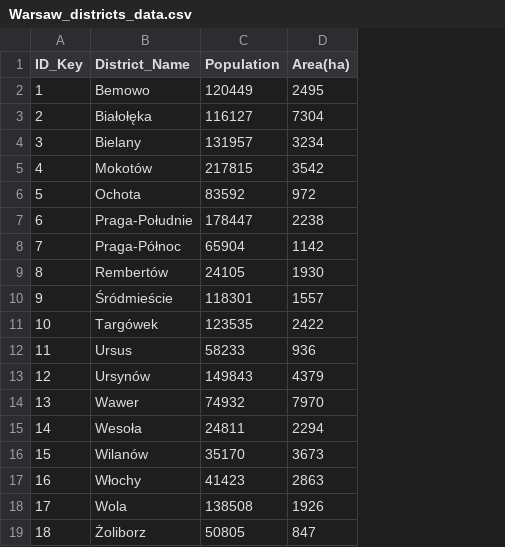
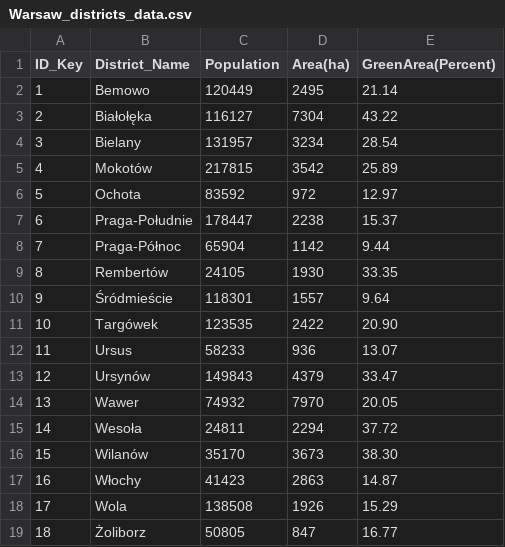
Before and after one commit to BartoszJasinski/AiUGIS, a CSV file: data/Warsaw_districts_data.csv, drawn as a sheet; the diff names each change by its address in the sheet, - before the commit and + after, or states it on an @@ line.

Commit message:
Procent obszarow zielonych na osiedlu w pliku Warsaw_districts_data.csv

```diff
--- a/data/Warsaw_districts_data.csv
+++ b/data/Warsaw_districts_data.csv
+column E (GreenArea(Percent)), rows 2-19: 21.14 | 43.22 | 28.54 | 25.89 | 12.97 | 15.37 | 9.44 | 33.35 | 9.64 | 20.90 | 13.07 | 33.47 | 20.05 | 37.72 | 38.30 | 14.87 | 15.29 | 16.77
```
